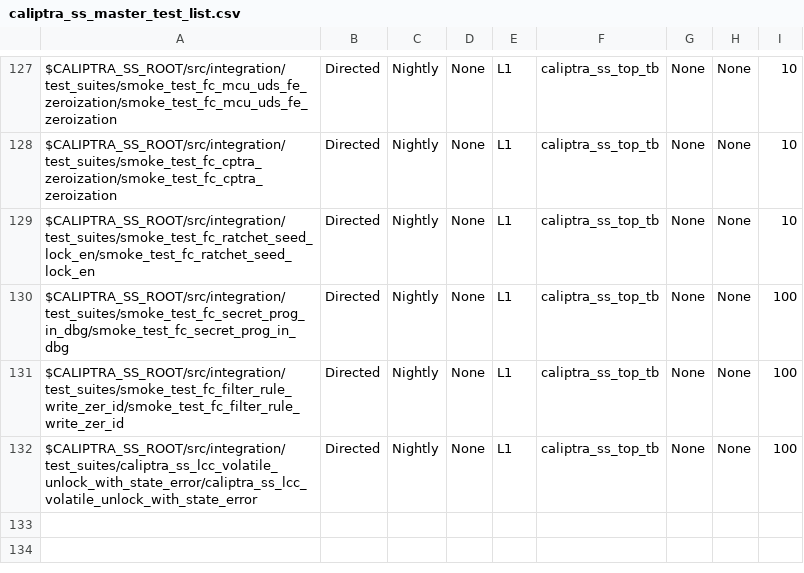
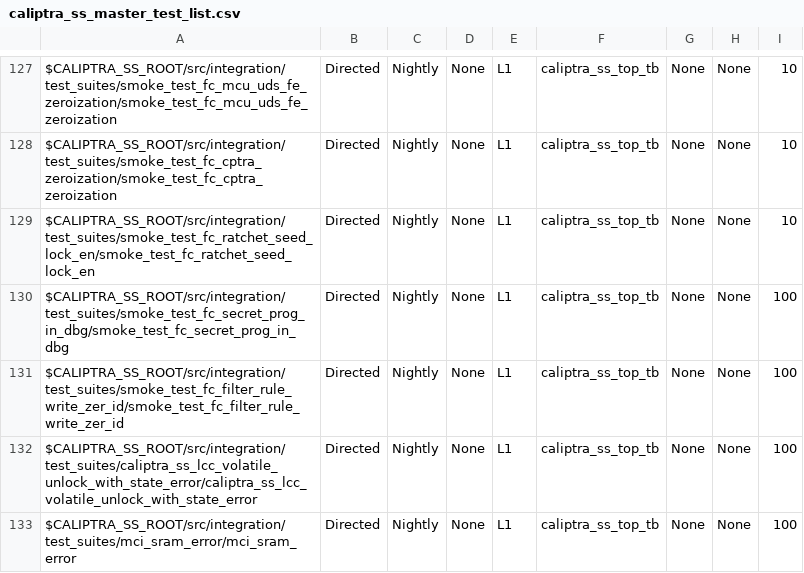
Before and after one commit to chipsalliance/caliptra-ss, a CSV file: src/integration/stimulus/testsuites/caliptra_ss_master_test_list.csv, drawn as a sheet; only a part is shown, gaps mark what is left out; the diff names each change by its address in the sheet, - before the commit and + after, or states it on an @@ line.

Commit message:
Add SRAM RMW error test
Signed-off-by: Karol Gugala <kgugala@antmicro.com>

```diff
--- a/src/integration/stimulus/testsuites/caliptra_ss_master_test_list.csv
+++ b/src/integration/stimulus/testsuites/caliptra_ss_master_test_list.csv
+row 133: $CALIPTRA_SS_ROOT/src/integration/test_suites/mci_sram_error/mci_sram_error | Directed | Nightly | None | L1 | caliptra_ss_top_tb | None | None | 100
```
Also changed, not shown: 4 other files.
